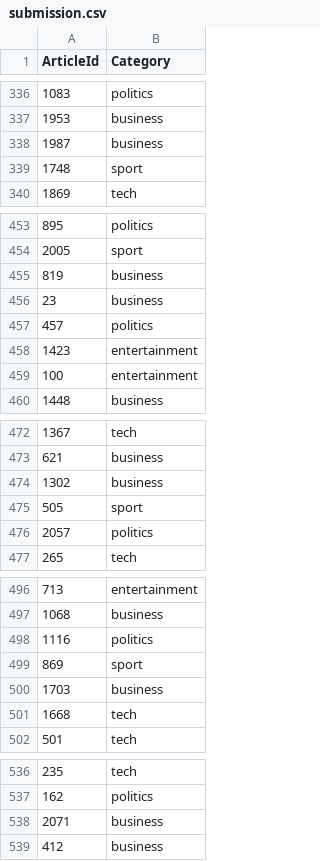
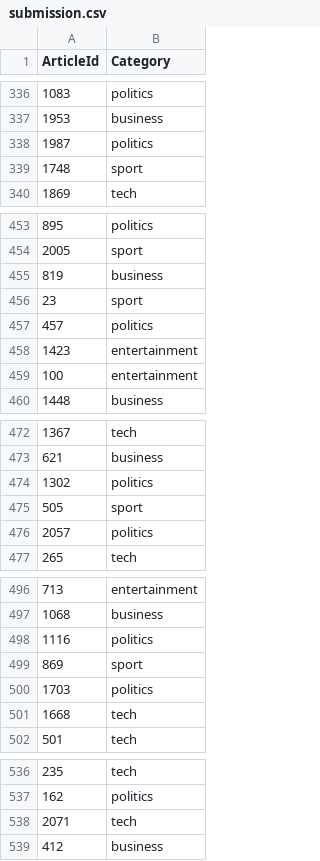
Before and after one commit to Mosh333/csca5632-nlp-kaggle-bbc-news-classification, a CSV file: notebooks/submission.csv, drawn as a sheet; only a part is shown, gaps mark what is left out; the diff covers the shown part only.

```diff
--- a/notebooks/submission.csv
+++ b/notebooks/submission.csv
@@ -337,3 +337,3 @@ ArticleId,Category
 1953,business
-1987,business
+1987,politics
 1748,sport
@@ -455,3 +455,3 @@ ArticleId,Category
 819,business
-23,business
+23,sport
 457,politics
@@ -473,3 +473,3 @@ ArticleId,Category
 621,business
-1302,business
+1302,politics
 505,sport
@@ -499,3 +499,3 @@ ArticleId,Category
 869,sport
-1703,business
+1703,politics
 1668,tech
@@ -537,3 +537,3 @@ ArticleId,Category
 162,politics
-2071,business
+2071,tech
 412,business
```
Also changed, not shown: 8 edited cells elsewhere in this file, 4 other files.
